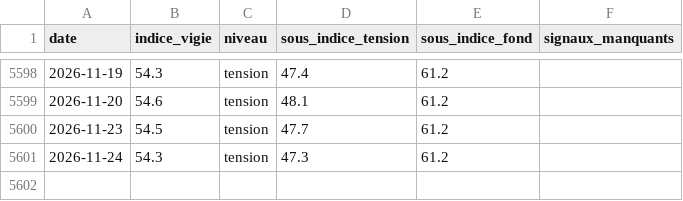
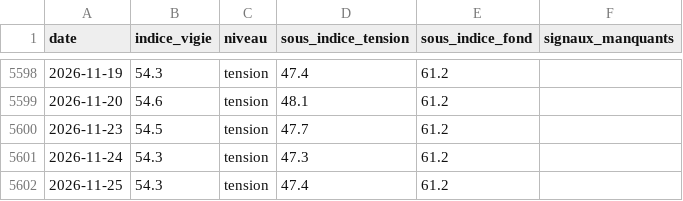
Before and after one commit to micka2000/vigie-dette-france, a CSV file: data/csv/indice_vigie.csv, drawn as a sheet; only a part is shown, gaps mark what is left out; the diff names each change by its address in the sheet, - before the commit and + after, or states it on an @@ line.

```diff
--- a/data/csv/indice_vigie.csv
+++ b/data/csv/indice_vigie.csv
+row 5602: 2026-11-25 | 54.3 | tension | 47.4 | 61.2
```
Also changed, not shown: data/csv/spread_oat_bund.csv, 30 other files.
